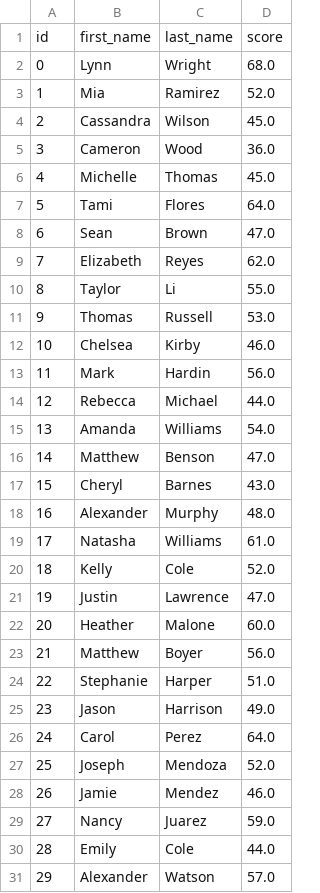
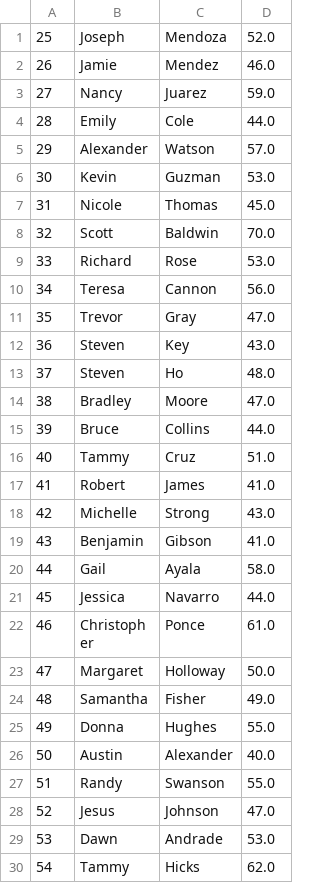
Before and after one commit to yura-kit/spark, a CSV file: students_scores.csv, drawn as a sheet; only a part is shown; the shorter side is filled out with more unchanged rows; the diff names each change by its address in the sheet, - before the commit and + after, or states it on an @@ line.

Commit message:
removed by me

```diff
--- a/students_scores.csv
+++ b/students_scores.csv
-row 1: id | first_name | last_name | score
-row 2: 0 | Lynn | Wright | 68.0
-row 3: 1 | Mia | Ramirez | 52.0
-row 4: 2 | Cassandra | Wilson | 45.0
-row 5: 3 | Cameron | Wood | 36.0
-row 6: 4 | Michelle | Thomas | 45.0
-row 7: 5 | Tami | Flores | 64.0
-row 8: 6 | Sean | Brown | 47.0
-row 9: 7 | Elizabeth | Reyes | 62.0
-row 10: 8 | Taylor | Li | 55.0
-row 11: 9 | Thomas | Russell | 53.0
-row 12: 10 | Chelsea | Kirby | 46.0
-row 13: 11 | Mark | Hardin | 56.0
-row 14: 12 | Rebecca | Michael | 44.0
-row 15: 13 | Amanda | Williams | 54.0
-row 16: 14 | Matthew | Benson | 47.0
-row 17: 15 | Cheryl | Barnes | 43.0
-row 18: 16 | Alexander | Murphy | 48.0
-row 19: 17 | Natasha | Williams | 61.0
-row 20: 18 | Kelly | Cole | 52.0
-row 21: 19 | Justin | Lawrence | 47.0
-row 22: 20 | Heather | Malone | 60.0
-row 23: 21 | Matthew | Boyer | 56.0
-row 24: 22 | Stephanie | Harper | 51.0
-row 25: 23 | Jason | Harrison | 49.0
-row 26: 24 | Carol | Perez | 64.0
```
